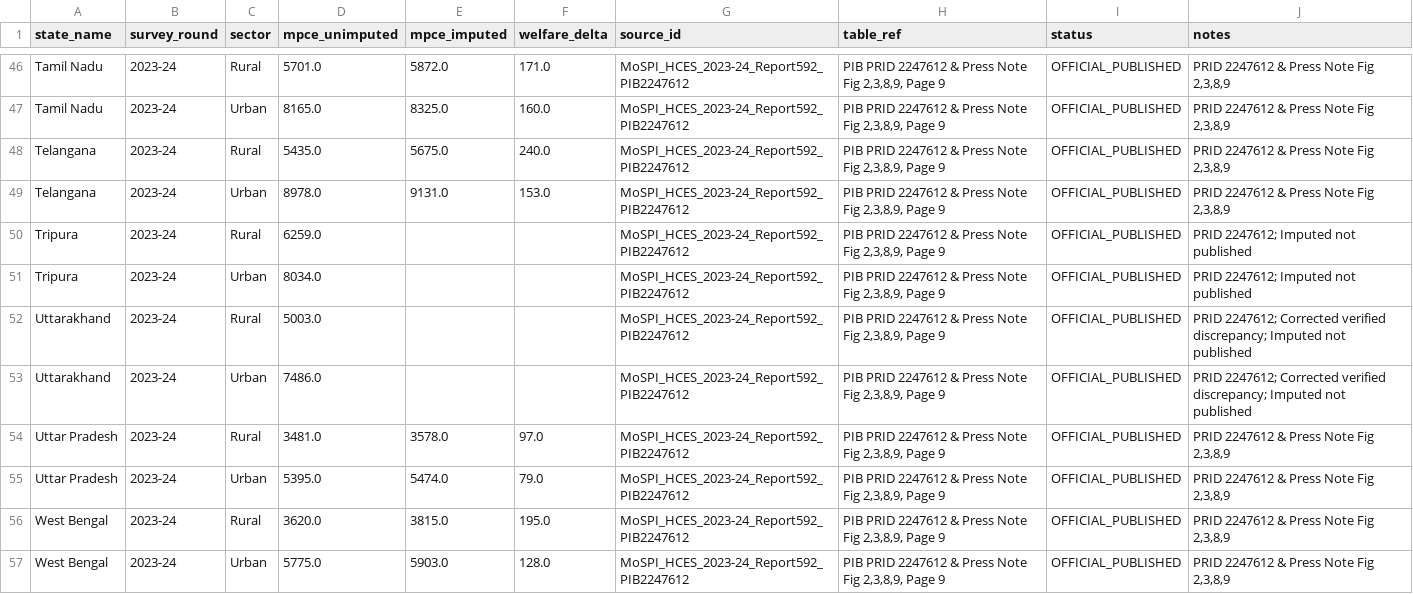
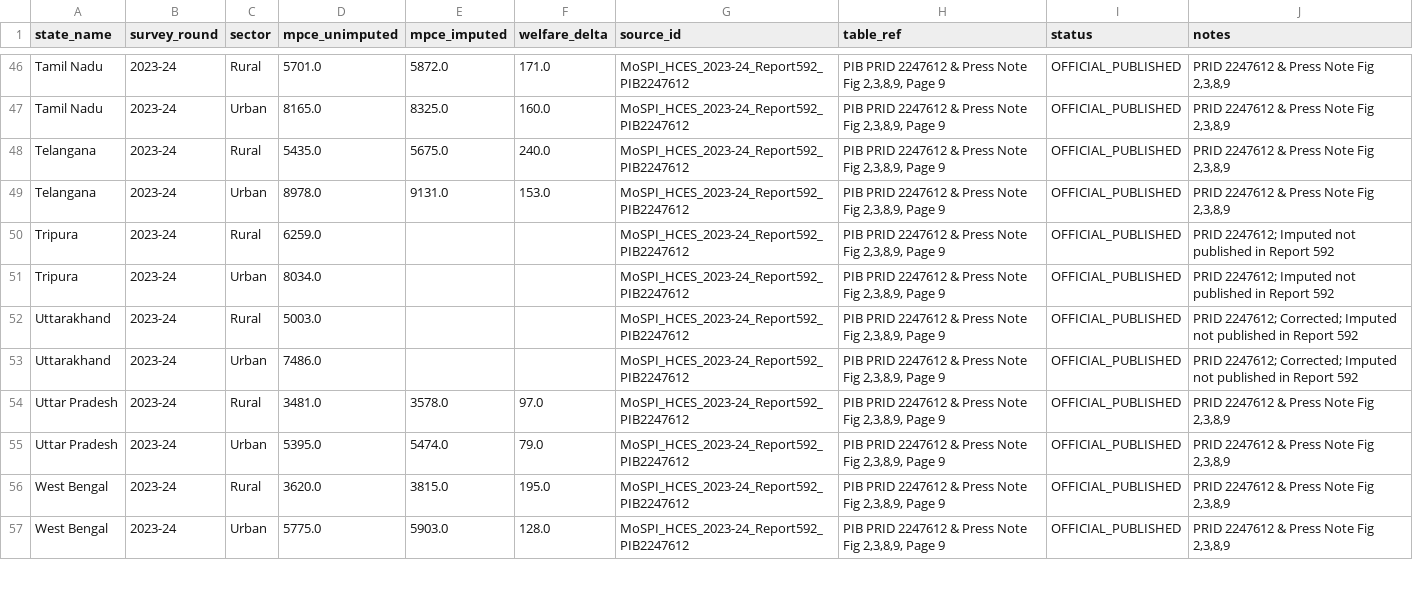
Before and after one commit to Rishika667/india-consumer-spending-intelligence, a CSV file: data/sources/source_state_mpce_2023_24.csv, drawn as a sheet; only a part is shown, gaps mark what is left out; the diff covers the shown part only.

```diff
--- a/data/sources/source_state_mpce_2023_24.csv
+++ b/data/sources/source_state_mpce_2023_24.csv
@@ -49,6 +49,6 @@ Telangana,2023-24,Rural,5435.0,5675.0,240.0,MoSPI_HCES_2023-24_Report592_PIB2247
 Telangana,2023-24,Urban,8978.0,9131.0,153.0,MoSPI_HCES_2023-24_Report592_PIB2247612,"PIB PRID 2247612 & Press Note Fig 2,3,8,9, Page 9",OFFICIAL_PUBLISHED,"PRID 2247612 & Press Note Fig 2,3,8,9"
-Tripura,2023-24,Rural,6259.0,,,MoSPI_HCES_2023-24_Report592_PIB2247612,"PIB PRID 2247612 & Press Note Fig 2,3,8,9, Page 9",OFFICIAL_PUBLISHED,PRID 2247612; Imputed not published
-Tripura,2023-24,Urban,8034.0,,,MoSPI_HCES_2023-24_Report592_PIB2247612,"PIB PRID 2247612 & Press Note Fig 2,3,8,9, Page 9",OFFICIAL_PUBLISHED,PRID 2247612; Imputed not published
-Uttarakhand,2023-24,Rural,5003.0,,,MoSPI_HCES_2023-24_Report592_PIB2247612,"PIB PRID 2247612 & Press Note Fig 2,3,8,9, Page 9",OFFICIAL_PUBLISHED,PRID 2247612; Corrected verified discrepancy; Imputed not published
-Uttarakhand,2023-24,Urban,7486.0,,,MoSPI_HCES_2023-24_Report592_PIB2247612,"PIB PRID 2247612 & Press Note Fig 2,3,8,9, Page 9",OFFICIAL_PUBLISHED,PRID 2247612; Corrected verified discrepancy; Imputed not published
+Tripura,2023-24,Rural,6259.0,,,MoSPI_HCES_2023-24_Report592_PIB2247612,"PIB PRID 2247612 & Press Note Fig 2,3,8,9, Page 9",OFFICIAL_PUBLISHED,PRID 2247612; Imputed not published in Report 592
+Tripura,2023-24,Urban,8034.0,,,MoSPI_HCES_2023-24_Report592_PIB2247612,"PIB PRID 2247612 & Press Note Fig 2,3,8,9, Page 9",OFFICIAL_PUBLISHED,PRID 2247612; Imputed not published in Report 592
+Uttarakhand,2023-24,Rural,5003.0,,,MoSPI_HCES_2023-24_Report592_PIB2247612,"PIB PRID 2247612 & Press Note Fig 2,3,8,9, Page 9",OFFICIAL_PUBLISHED,PRID 2247612; Corrected; Imputed not published in Report 592
+Uttarakhand,2023-24,Urban,7486.0,,,MoSPI_HCES_2023-24_Report592_PIB2247612,"PIB PRID 2247612 & Press Note Fig 2,3,8,9, Page 9",OFFICIAL_PUBLISHED,PRID 2247612; Corrected; Imputed not published in Report 592
 Uttar Pradesh,2023-24,Rural,3481.0,3578.0,97.0,MoSPI_HCES_2023-24_Report592_PIB2247612,"PIB PRID 2247612 & Press Note Fig 2,3,8,9, Page 9",OFFICIAL_PUBLISHED,"PRID 2247612 & Press Note Fig 2,3,8,9"
```
Also changed, not shown: 20 edited cells elsewhere in this file, data/sources/source_cpi_monthly_2024_base.csv, data/sources/source_state_mpce_2022_23.csv, 17 other files.
